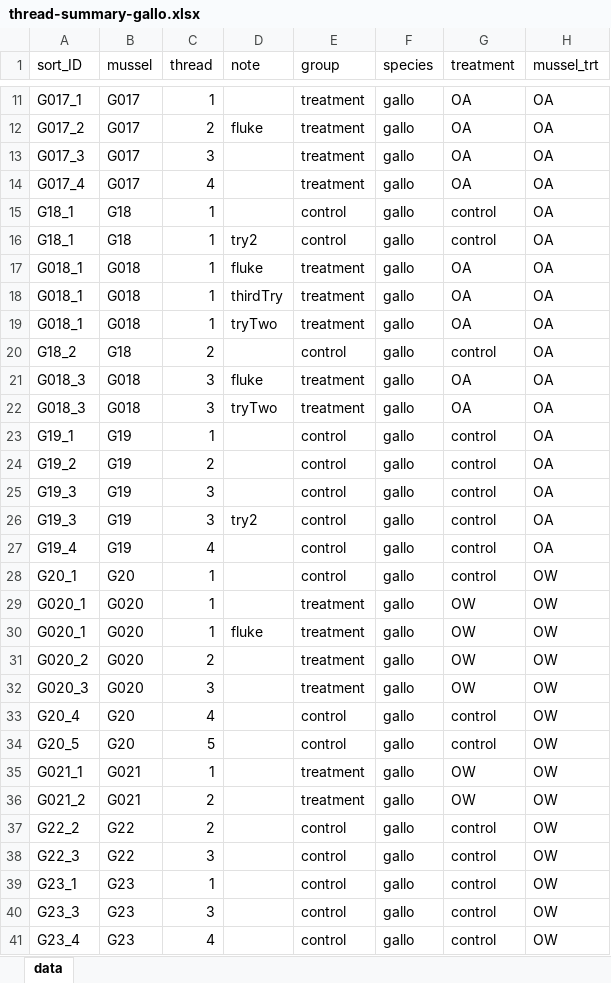
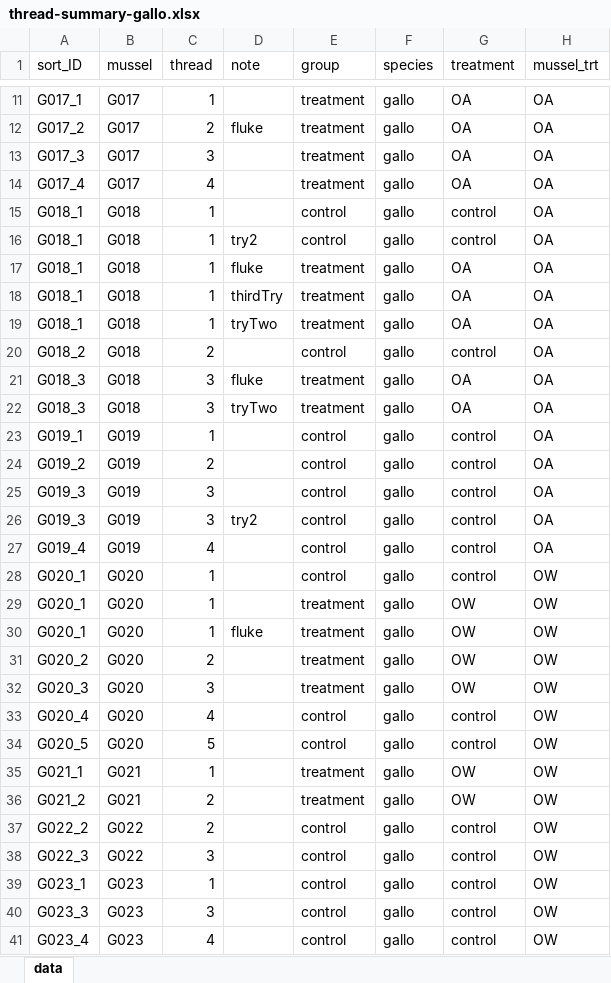
Before and after one commit to mattgeorgephd/PSMFC-mytilus-byssus-pilot, an Excel workbook: thread-strength/03_analyses/assemble-thread-summary/thread-summary-gallo.xlsx, sheet data, drawn as a sheet; only a part is shown, gaps mark what is left out; values as stored, in another font and other column widths than the file's, no borders; the diff covers the shown part only; the diff names each change by its address in the sheet, - before the commit and + after, or states it on an @@ line.

```diff
--- a/thread-strength/03_analyses/assemble-thread-summary/thread-summary-gallo.xlsx (sheet data)
+++ b/thread-strength/03_analyses/assemble-thread-summary/thread-summary-gallo.xlsx (sheet data)
-A15:A16 (sort_ID): G18_1
+A15:A16 (sort_ID): G018_1
-B15:B16 (mussel): G18
+B15:B16 (mussel): G018
-A20 (sort_ID): G18_2
+A20 (sort_ID): G018_2
-B20 (mussel): G18
+B20 (mussel): G018
-A23 (sort_ID): G19_1
+A23 (sort_ID): G019_1
-B23:B27 (mussel): G19
+B23:B27 (mussel): G019
-A24 (sort_ID): G19_2
+A24 (sort_ID): G019_2
-A25:A26 (sort_ID): G19_3
+A25:A26 (sort_ID): G019_3
-A27 (sort_ID): G19_4
+A27 (sort_ID): G019_4
-A28 (sort_ID): G20_1
+A28 (sort_ID): G020_1
-B28 (mussel): G20
+B28 (mussel): G020
-A33 (sort_ID): G20_4
+A33 (sort_ID): G020_4
-B33:B34 (mussel): G20
+B33:B34 (mussel): G020
-A34 (sort_ID): G20_5
+A34 (sort_ID): G020_5
-A37 (sort_ID): G22_2
+A37 (sort_ID): G022_2
-B37:B38 (mussel): G22
+B37:B38 (mussel): G022
-A38 (sort_ID): G22_3
+A38 (sort_ID): G022_3
-A39 (sort_ID): G23_1
+A39 (sort_ID): G023_1
-B39:B41 (mussel): G23
+B39:B41 (mussel): G023
-A40 (sort_ID): G23_3
+A40 (sort_ID): G023_3
-A41 (sort_ID): G23_4
+A41 (sort_ID): G023_4
```
Also changed, not shown: 30 edited cells elsewhere in this sheet, thread-strength/03_analyses/assemble-thread-summary/thread-summary-trossulus.xlsx, 2 other files.
